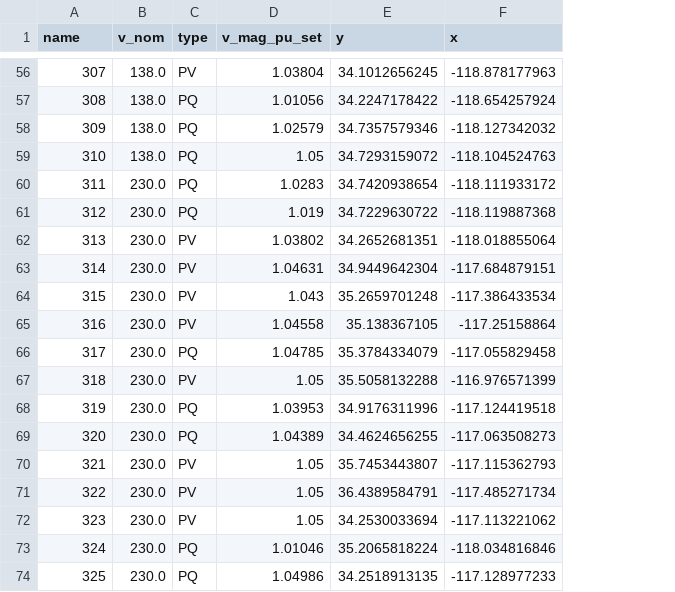
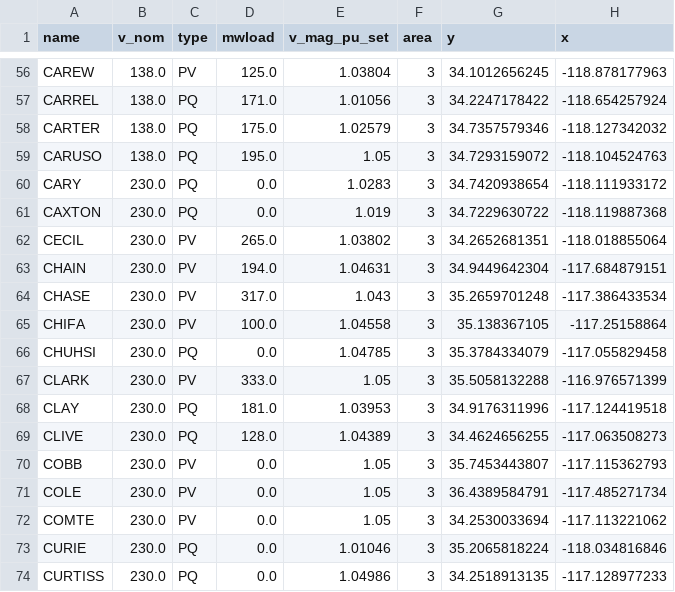
Before and after one commit to etrieschman/RTS-GMLC, a CSV file: RTS_Data/FormattedData/pypsa/rts-gmlc/buses.csv, drawn as a sheet; only a part is shown, gaps mark what is left out; the diff covers the shown part only; the diff names each change by its address in the sheet, - before the commit and + after, or states it on an @@ line.

```diff
--- a/RTS_Data/FormattedData/pypsa/rts-gmlc/buses.csv
+++ b/RTS_Data/FormattedData/pypsa/rts-gmlc/buses.csv
+column D (mwload), rows 56-74: 125.0 | 171.0 | 175.0 | 195.0 | 0.0 | 0.0 | 265.0 | 194.0 | 317.0 | 100.0 | 0.0 | 333.0 | 181.0 | 128.0 | 0.0 | 0.0 | 0.0 | 0.0 | 0.0
+column F (area), rows 56-74: all 3
-A56 (name): 307
+A56 (name): CAREW
-A57 (name): 308
+A57 (name): CARREL
-A58 (name): 309
+A58 (name): CARTER
-A59 (name): 310
+A59 (name): CARUSO
-A60 (name): 311
+A60 (name): CARY
-A61 (name): 312
+A61 (name): CAXTON
-A62 (name): 313
+A62 (name): CECIL
-A63 (name): 314
+A63 (name): CHAIN
-A64 (name): 315
+A64 (name): CHASE
-A65 (name): 316
+A65 (name): CHIFA
-A66 (name): 317
+A66 (name): CHUHSI
-A67 (name): 318
+A67 (name): CLARK
-A68 (name): 319
+A68 (name): CLAY
-A69 (name): 320
+A69 (name): CLIVE
-A70 (name): 321
+A70 (name): COBB
-A71 (name): 322
+A71 (name): COLE
-A72 (name): 323
+A72 (name): COMTE
-A73 (name): 324
+A73 (name): CURIE
-A74 (name): 325
+A74 (name): CURTISS
```
Also changed, not shown: 54 edited cells elsewhere in this file, RTS_Data/FormattedData/pypsa/rts-gmlc/lines.csv, RTS_Data/FormattedData/pypsa/rts-gmlc/loads.csv, 12 other files.
